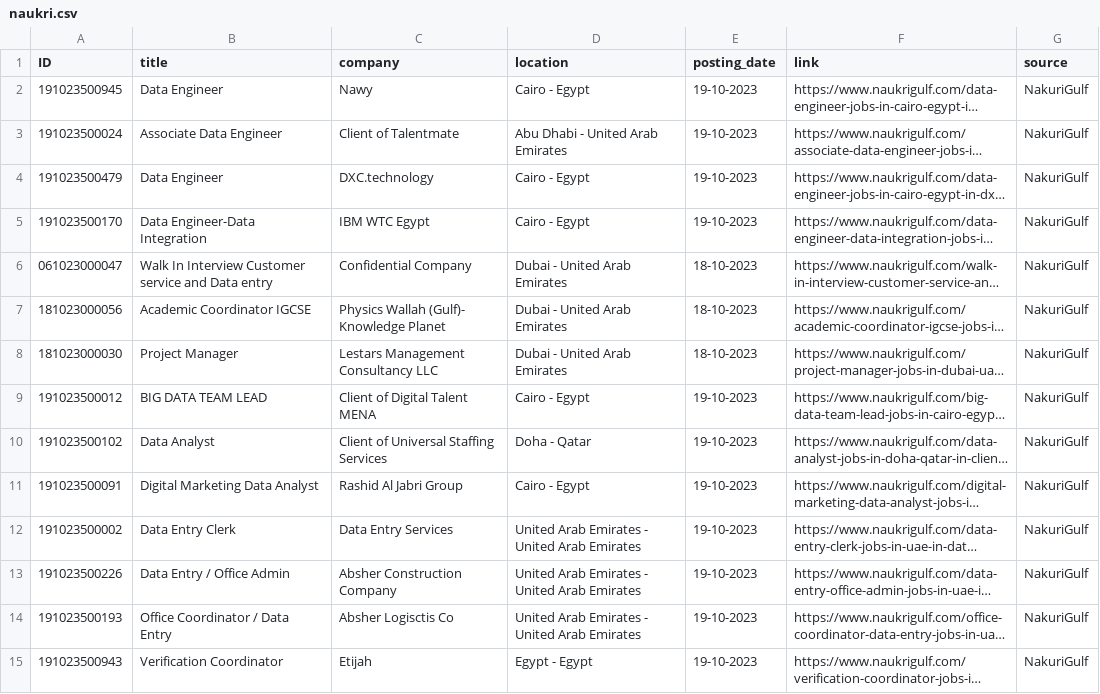
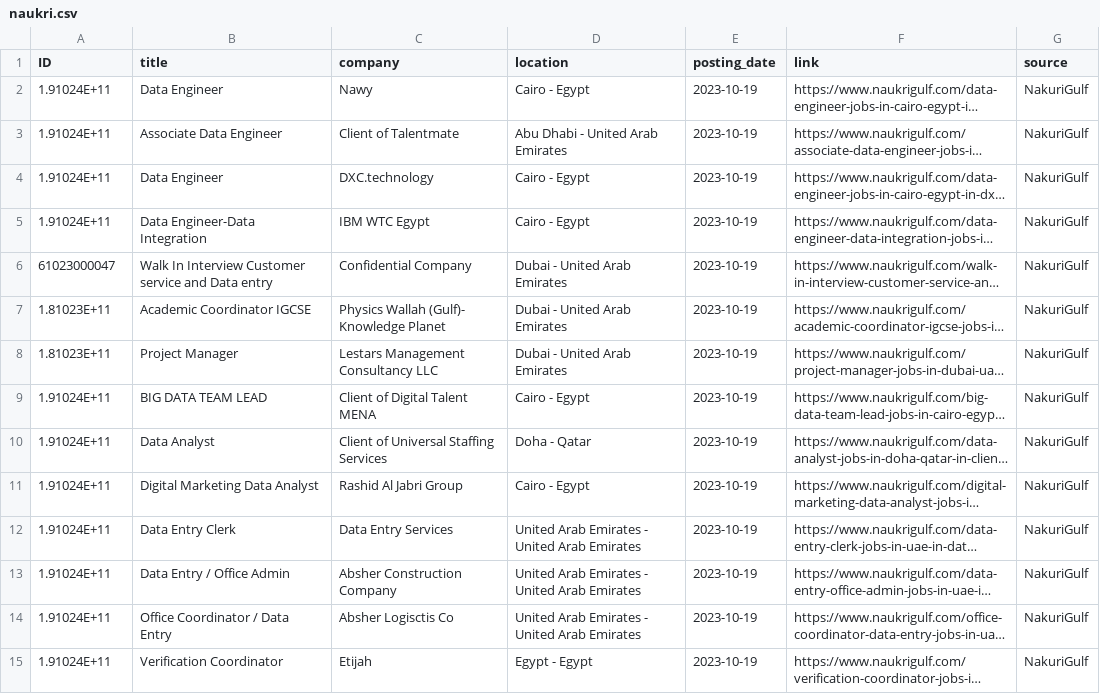
Before and after one commit to RawadZaidan/Data_Jobs_Market_ETL_Analysis, a CSV file: local_csvs/jobs/naukri.csv, drawn as a sheet; only a part is shown; long unchanged cells end in …; the diff covers the shown part only; the diff names each change by its address in the sheet, - before the commit and + after, or states it on an @@ line.

```diff
--- a/local_csvs/jobs/naukri.csv
+++ b/local_csvs/jobs/naukri.csv
-A2 (ID): 191023500945
+A2 (ID): 1.91024E+11
-E2:E5 (posting_date): 19-10-2023
+E2:E5 (posting_date): 2023-10-19
-A3 (ID): 191023500024
+A3 (ID): 1.91024E+11
-A4 (ID): 191023500479
+A4 (ID): 1.91024E+11
-A5 (ID): 191023500170
+A5 (ID): 1.91024E+11
-A6 (ID): 061023000047
+A6 (ID): 61023000047
-E6:E8 (posting_date): 18-10-2023
+E6:E8 (posting_date): 2023-10-19
-A7 (ID): 181023000056
+A7 (ID): 1.81023E+11
-A8 (ID): 181023000030
+A8 (ID): 1.81023E+11
-A9 (ID): 191023500012
+A9 (ID): 1.91024E+11
-E9:E15 (posting_date): 19-10-2023
+E9:E15 (posting_date): 2023-10-19
-A10 (ID): 191023500102
+A10 (ID): 1.91024E+11
-A11 (ID): 191023500091
+A11 (ID): 1.91024E+11
-A12 (ID): 191023500002
+A12 (ID): 1.91024E+11
-A13 (ID): 191023500226
+A13 (ID): 1.91024E+11
-A14 (ID): 191023500193
+A14 (ID): 1.91024E+11
-A15 (ID): 191023500943
+A15 (ID): 1.91024E+11
```
Also changed, not shown: 152 edited cells elsewhere in this file, local_csvs/jobs/glassdoor.csv, 5 other files.
